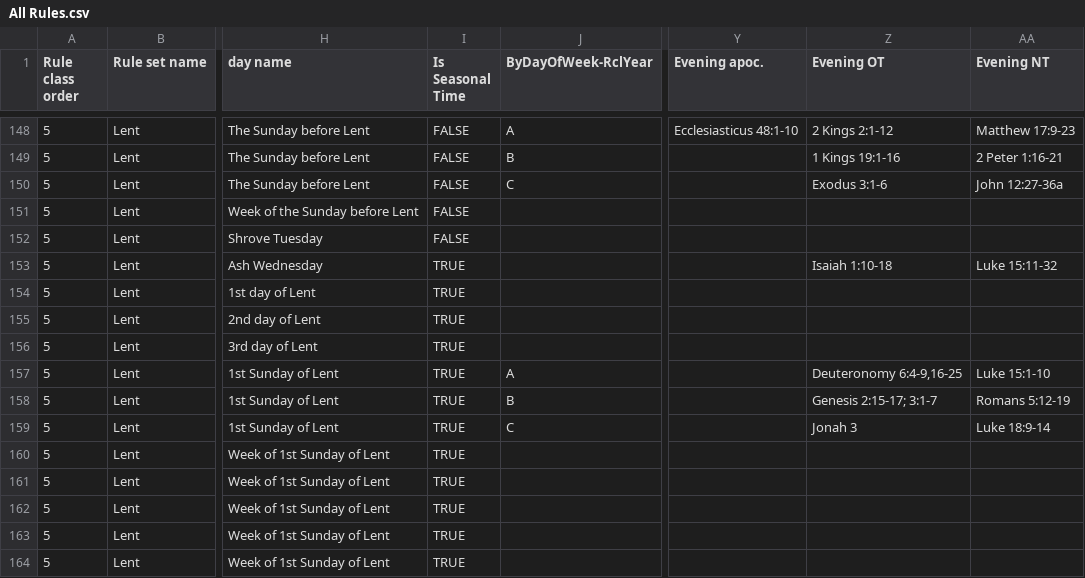
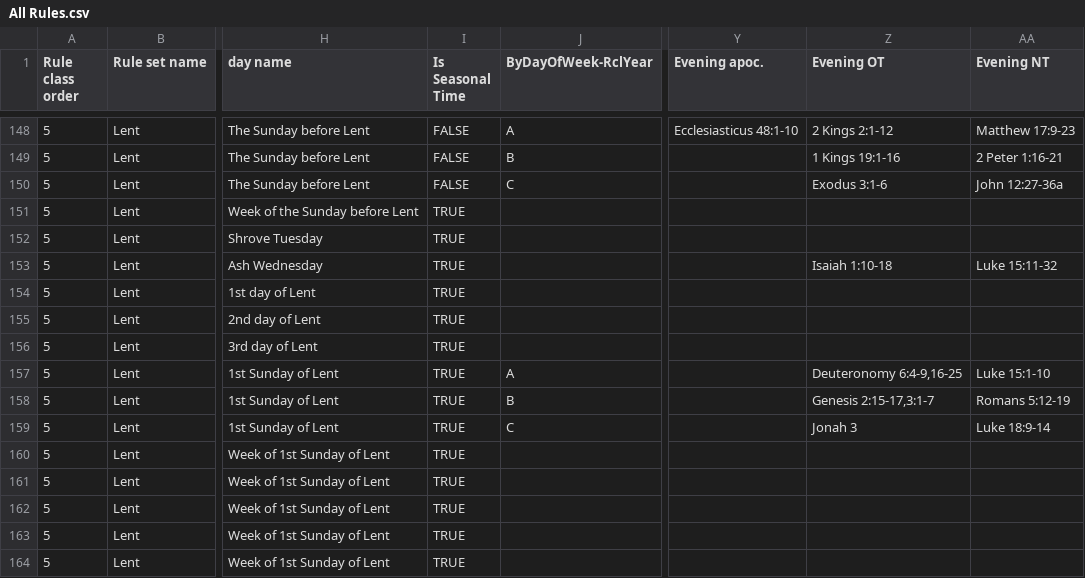
Before and after one commit to isabel-anastasiadis/lectionary, a CSV file: ReadingsBuilder/ReadingsBuilder/Data/Rules/All Rules.csv, drawn as a sheet; only a part is shown, gaps mark what is left out; the diff names each change by its address in the sheet, - before the commit and + after, or states it on an @@ line.

```diff
--- a/ReadingsBuilder/ReadingsBuilder/Data/Rules/All Rules.csv
+++ b/ReadingsBuilder/ReadingsBuilder/Data/Rules/All Rules.csv
-I151:I152 (Is Seasonal Time): FALSE
+I151:I152 (Is Seasonal Time): TRUE
-Z158 (Evening OT): Genesis 2:15-17; 3:1-7
+Z158 (Evening OT): Genesis 2:15-17,3:1-7
```
Also changed, not shown: ReadingsBuilder/ReadingsBuilder/Data/Result/PreviousResults.csv, 6 other files.
